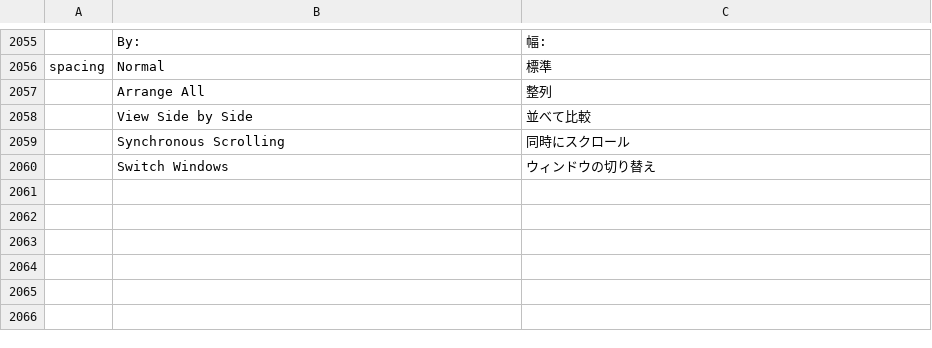
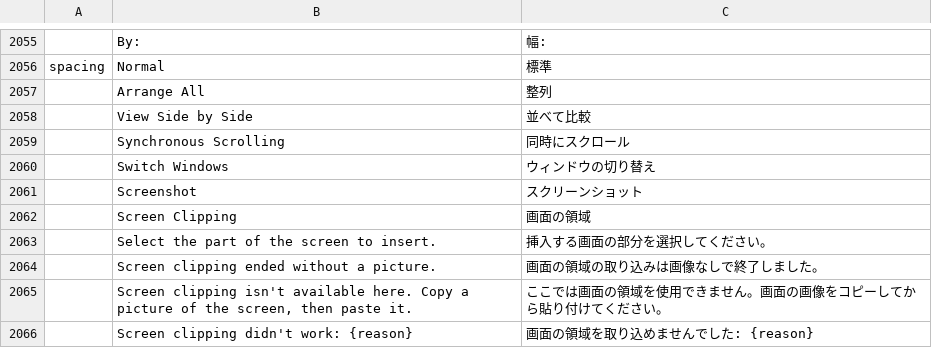
Before and after one commit to chatraweechai/doc4me, a TSV file: crates/ui-egui/src/i18n/ja.tsv, drawn as a sheet; only a part is shown, gaps mark what is left out; the diff names each change by its address in the sheet, - before the commit and + after, or states it on an @@ line.

```diff
--- a/crates/ui-egui/src/i18n/ja.tsv
+++ b/crates/ui-egui/src/i18n/ja.tsv
+row 2061:  | Screenshot | スクリーンショット
+row 2062:  | Screen Clipping | 画面の領域
+row 2063:  | Select the part of the screen to insert. | 挿入する画面の部分を選択してください。
+row 2064:  | Screen clipping ended without a picture. | 画面の領域の取り込みは画像なしで終了しました。
+row 2065:  | Screen clipping isn't available here. Copy a picture of the screen, then paste it. | ここでは画面の領域を使用できません。画面の画像をコピーしてから貼り付けてください。
+row 2066:  | Screen clipping didn't work: {reason} | 画面の領域を取り込めませんでした: {reason}
```
Also changed, not shown: crates/ui-egui/src/i18n/de.tsv, crates/ui-egui/src/i18n/ru.tsv, 29 other files.
